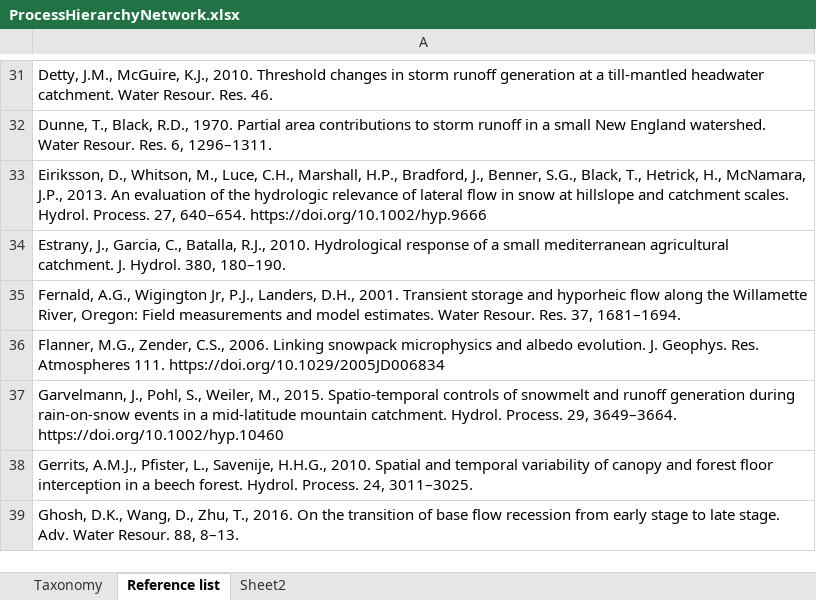
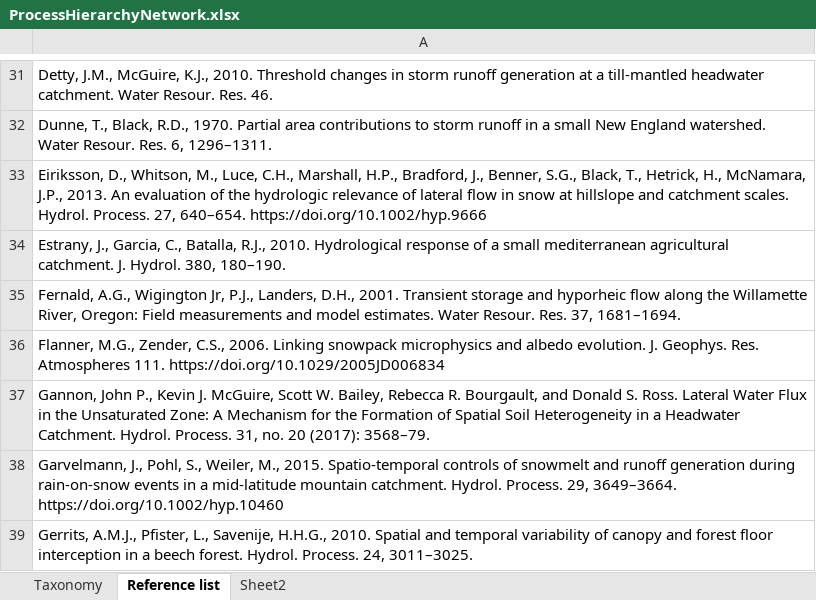
Before and after one commit to mcmillanhk/ProcessTaxonomy, an Excel workbook: ProcessHierarchyNetwork.xlsx, sheet Reference list, drawn as a sheet; only a part is shown, gaps mark what is left out; the shorter side is filled out with more unchanged rows; values as stored, in another font and other column widths than the file's, no borders; the diff names each change by its address in the sheet, - before the commit and + after, or states it on an @@ line.

Commit message:
Update ProcessHierarchyNetwork.xlsx
Small changes

```diff
--- a/ProcessHierarchyNetwork.xlsx (sheet Reference list)
+++ b/ProcessHierarchyNetwork.xlsx (sheet Reference list)
+row 37: Gannon, John P., Kevin J. McGuire, Scott W. Bailey, Rebecca R. Bourgault, and Donald S. Ross. Lateral Water Flux in the Unsaturated Zone: A Mechanism for the Formation of Spatial Soil Heterogeneity in a Headwater Catchment. Hydrol. Process. 31, no. 20 (2017): 3568–79.
```
Also changed, not shown: sheet Taxonomy.
